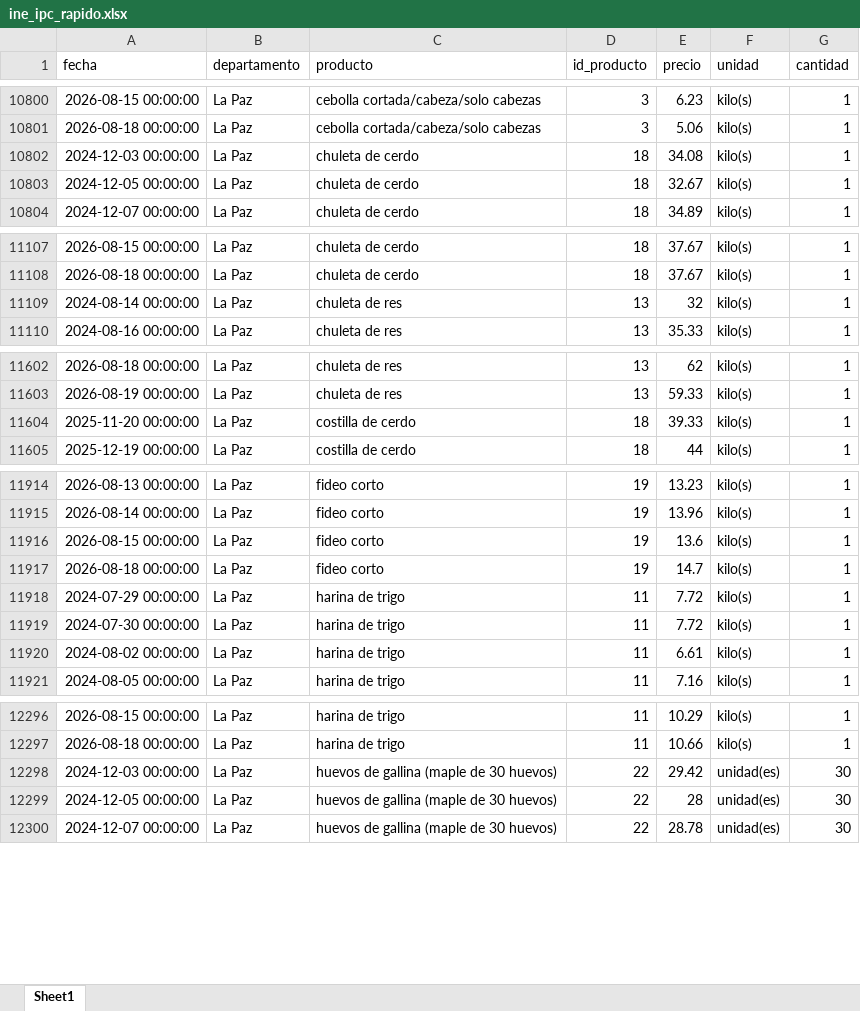
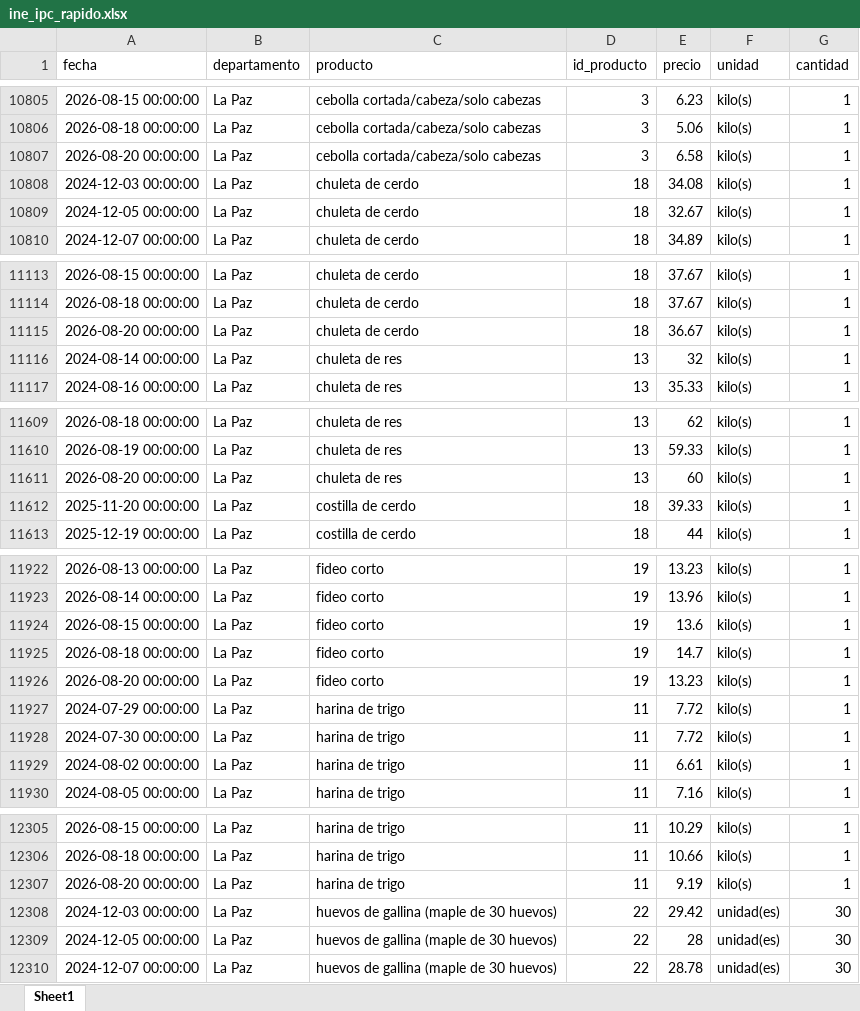
Before and after one commit to mauforonda/indicadores_inflacion, an Excel workbook: ine_ipc_rapido.xlsx, sheet Sheet1, drawn as a sheet; only a part is shown, gaps mark what is left out; values as stored, in another font and other column widths than the file's, no borders; the diff covers the shown part only; the diff names each change by its address in the sheet, - before the commit and + after, or states it on an @@ line.

```diff
--- a/ine_ipc_rapido.xlsx (sheet Sheet1)
+++ b/ine_ipc_rapido.xlsx (sheet Sheet1)
+row 10807: 2026-08-20 00:00:00 | La Paz | cebolla cortada/cabeza/solo cabezas | 3 | 6.58 | kilo(s) | 1
+row 11115: 2026-08-20 00:00:00 | La Paz | chuleta de cerdo | 18 | 36.67 | kilo(s) | 1
+row 11611: 2026-08-20 00:00:00 | La Paz | chuleta de res | 13 | 60 | kilo(s) | 1
+row 11926: 2026-08-20 00:00:00 | La Paz | fideo corto | 19 | 13.23 | kilo(s) | 1
+row 12307: 2026-08-20 00:00:00 | La Paz | harina de trigo | 11 | 9.19 | kilo(s) | 1
```
Also changed, not shown: 15 added rows and 5 moved rows elsewhere in this sheet, 1 other file.
